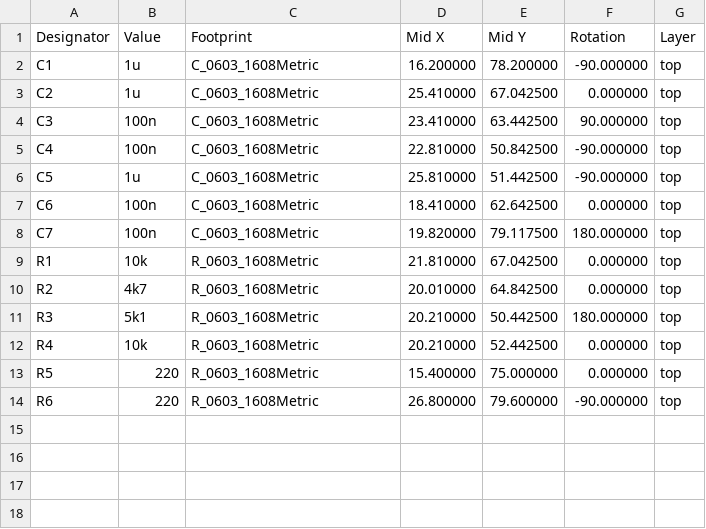
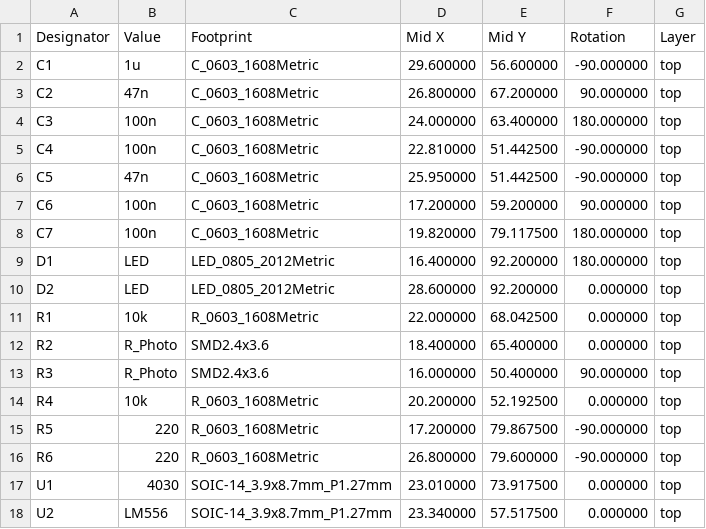
Before and after one commit to brer-rabbit/thereman, a CSV file: assembly/enderman-all-pos.csv, drawn as a sheet.

```diff
--- a/assembly/enderman-all-pos.csv
+++ b/assembly/enderman-all-pos.csv
@@ -1,14 +1,18 @@
 Designator,Value,Footprint,Mid X,Mid Y,Rotation,Layer
-"C1","1u","C_0603_1608Metric",16.200000,78.200000,-90.000000,top
-"C2","1u","C_0603_1608Metric",25.410000,67.042500,0.000000,top
-"C3","100n","C_0603_1608Metric",23.410000,63.442500,90.000000,top
-"C4","100n","C_0603_1608Metric",22.810000,50.842500,-90.000000,top
-"C5","1u","C_0603_1608Metric",25.810000,51.442500,-90.000000,top
-"C6","100n","C_0603_1608Metric",18.410000,62.642500,0.000000,top
+"C1","1u","C_0603_1608Metric",29.600000,56.600000,-90.000000,top
+"C2","47n","C_0603_1608Metric",26.800000,67.200000,90.000000,top
+"C3","100n","C_0603_1608Metric",24.000000,63.400000,180.000000,top
+"C4","100n","C_0603_1608Metric",22.810000,51.442500,-90.000000,top
+"C5","47n","C_0603_1608Metric",25.950000,51.442500,-90.000000,top
+"C6","100n","C_0603_1608Metric",17.200000,59.200000,90.000000,top
 "C7","100n","C_0603_1608Metric",19.820000,79.117500,180.000000,top
-"R1","10k","R_0603_1608Metric",21.810000,67.042500,0.000000,top
-"R2","4k7","R_0603_1608Metric",20.010000,64.842500,0.000000,top
-"R3","5k1","R_0603_1608Metric",20.210000,50.442500,180.000000,top
-"R4","10k","R_0603_1608Metric",20.210000,52.442500,0.000000,top
-"R5","220","R_0603_1608Metric",15.400000,75.000000,0.000000,top
+"D1","LED","LED_0805_2012Metric",16.400000,92.200000,180.000000,top
+"D2","LED","LED_0805_2012Metric",28.600000,92.200000,0.000000,top
+"R1","10k","R_0603_1608Metric",22.000000,68.042500,0.000000,top
+"R2","R_Photo","SMD2.4x3.6",18.400000,65.400000,0.000000,top
+"R3","R_Photo","SMD2.4x3.6",16.000000,50.400000,90.000000,top
+"R4","10k","R_0603_1608Metric",20.200000,52.192500,0.000000,top
+"R5","220","R_0603_1608Metric",17.200000,79.867500,-90.000000,top
 "R6","220","R_0603_1608Metric",26.800000,79.600000,-90.000000,top
+"U1","4030","SOIC-14_3.9x8.7mm_P1.27mm",23.010000,73.917500,0.000000,top
+"U2","LM556","SOIC-14_3.9x8.7mm_P1.27mm",23.340000,57.517500,0.000000,top
```
Also changed, not shown: assembly/enderman-BOM.csv, 21 other files.
